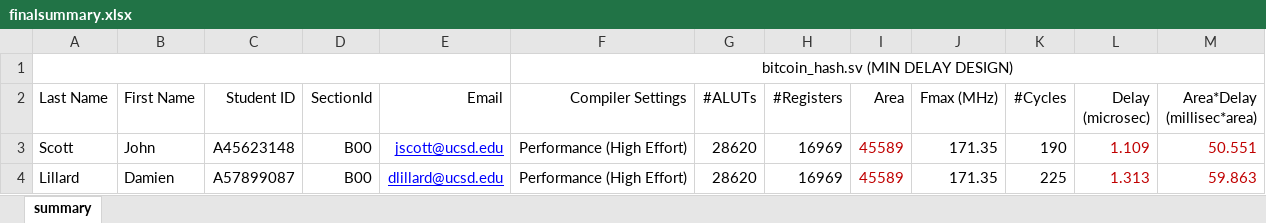
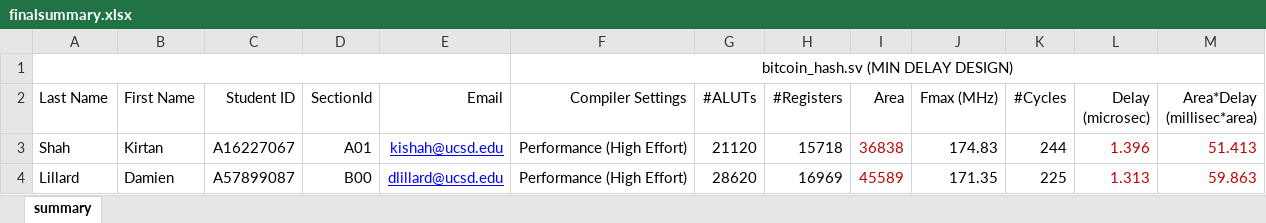
Before and after one commit to Jimmy-Chu-127/FPGA-SHA-256-Bitcoin-Hashing-Algorithm, an Excel workbook: bitcoin_hash/finalsummary.xlsx, sheet summary, drawn as a sheet; values as stored, in another font and other column widths than the file's, no borders; removed rows and columns are numbered as before the commit, all else as after; the diff names each change by its address in the sheet, - before the commit and + after, or states it on an @@ line.

```diff
--- a/bitcoin_hash/finalsummary.xlsx (sheet summary)
+++ b/bitcoin_hash/finalsummary.xlsx (sheet summary)
-row 3: Scott | John | A45623148 | B00 | jscott@ucsd.edu | Performance (High Effort) | 28620 | 16969 | 45589 | 171.35 | 190 | 1.109 | 50.551
+row 3: Shah | Kirtan | A16227067 | A01 | kishah@ucsd.edu | Performance (High Effort) | 21120 | 15718 | 36838 | 174.83 | 244 | 1.396 | 51.413
```
Also changed, not shown: simplified_sha256/finalsummary.xlsx.
